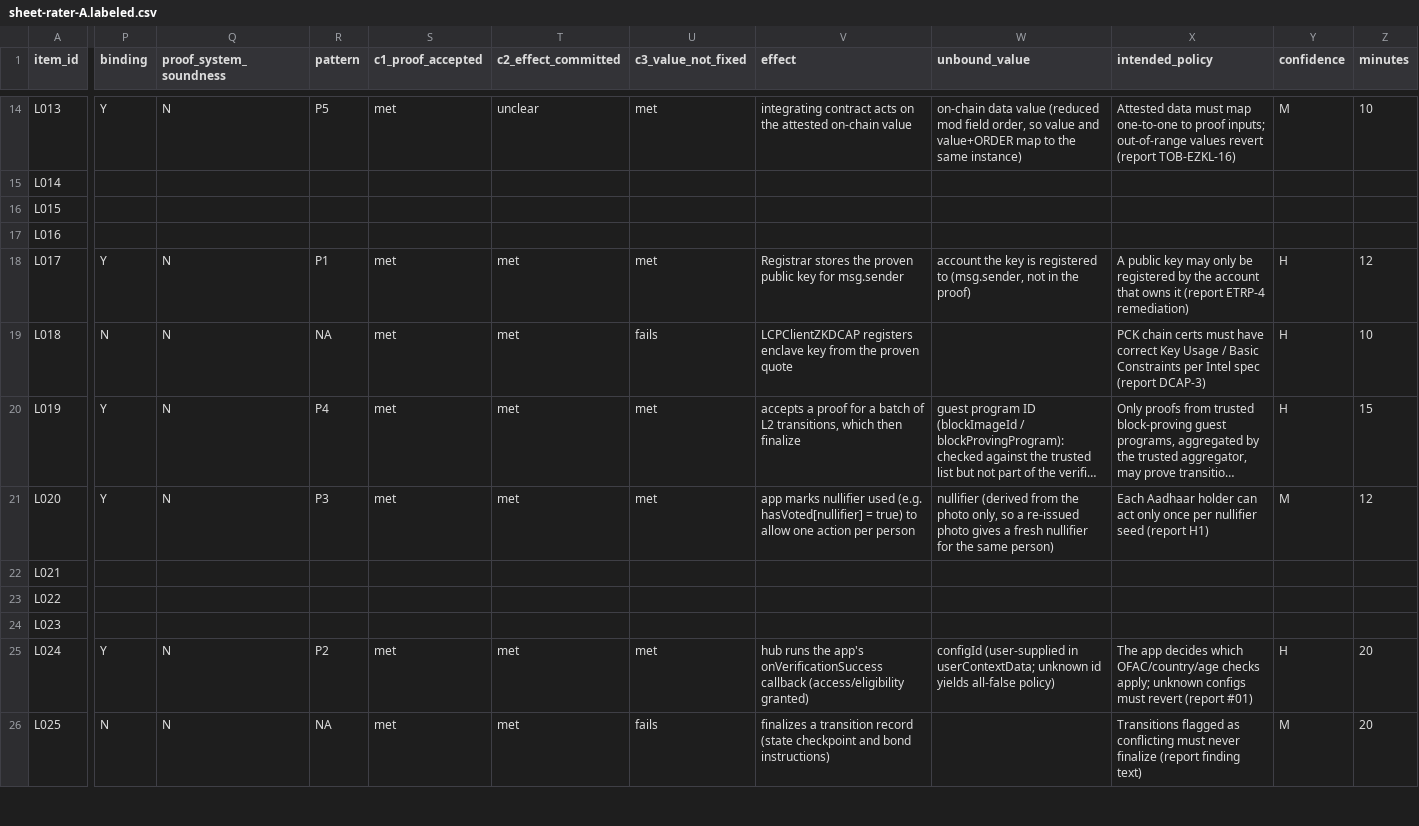
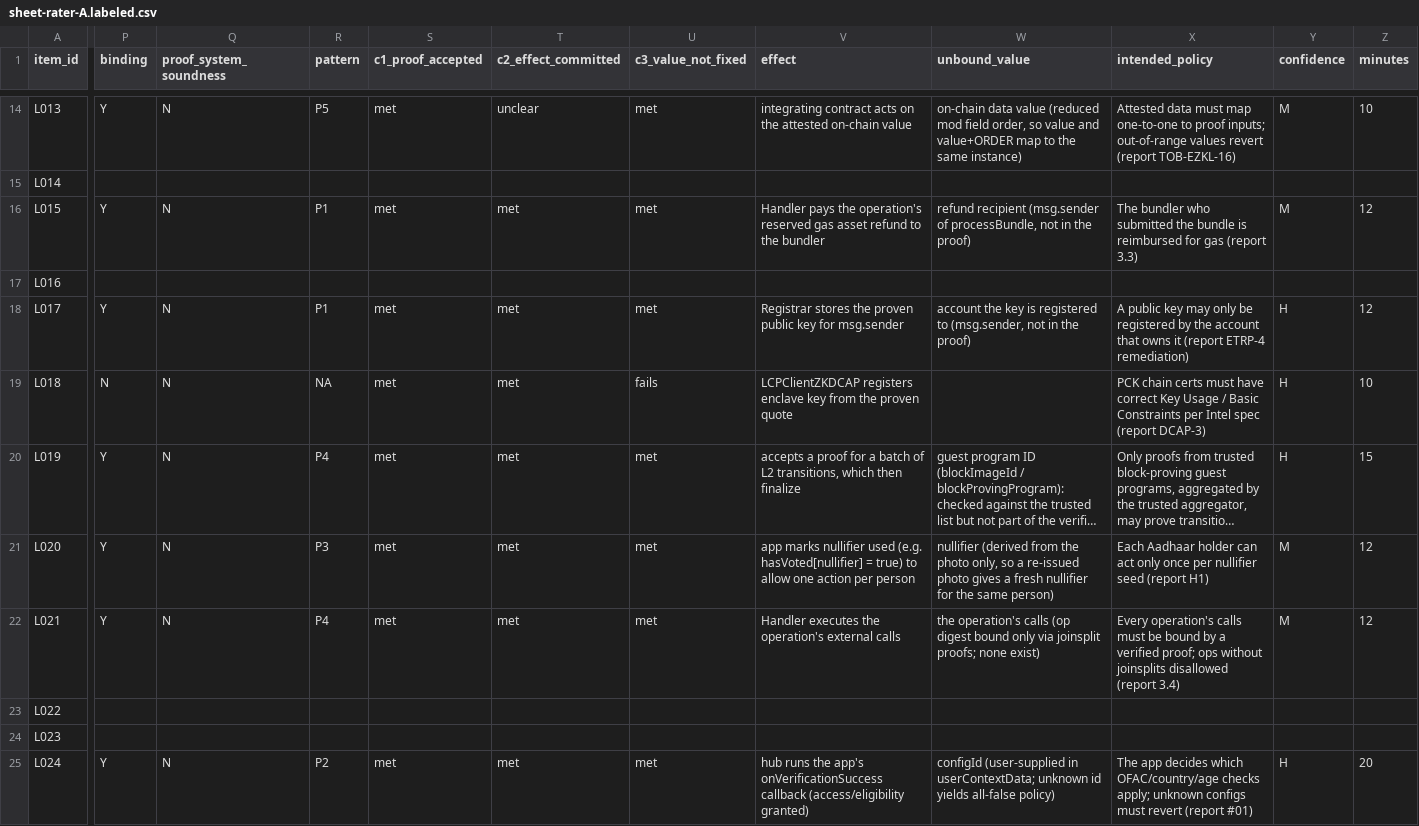
Before and after one commit to imranpollob/BindCheck-Labeling, a CSV file: sheet-rater-A.labeled.csv, drawn as a sheet; only a part is shown, gaps mark what is left out; the shorter side is filled out with more unchanged rows; long unchanged cells end in …; the diff covers the shown part only; the diff names each change by its address in the sheet, - before the commit and + after, or states it on an @@ line.

```diff
--- a/sheet-rater-A.labeled.csv
+++ b/sheet-rater-A.labeled.csv
-P16 (binding): (empty)
+P16 (binding): Y
-Q16 (proof_system_soundness): (empty)
+Q16 (proof_system_soundness): N
-R16 (pattern): (empty)
+R16 (pattern): P1
-S16 (c1_proof_accepted): (empty)
+S16 (c1_proof_accepted): met
-T16 (c2_effect_committed): (empty)
+T16 (c2_effect_committed): met
-U16 (c3_value_not_fixed): (empty)
+U16 (c3_value_not_fixed): met
-V16 (effect): (empty)
+V16 (effect): Handler pays the operation's reserved gas asset refund to the bundler
-W16 (unbound_value): (empty)
+W16 (unbound_value): refund recipient (msg.sender of processBundle, not in the proof)
-X16 (intended_policy): (empty)
+X16 (intended_policy): The bundler who submitted the bundle is reimbursed for gas (report 3.3)
-Y16 (confidence): (empty)
+Y16 (confidence): M
-Z16 (minutes): (empty)
+Z16 (minutes): 12
-P22 (binding): (empty)
+P22 (binding): Y
-Q22 (proof_system_soundness): (empty)
+Q22 (proof_system_soundness): N
-R22 (pattern): (empty)
+R22 (pattern): P4
-S22 (c1_proof_accepted): (empty)
+S22 (c1_proof_accepted): met
-T22 (c2_effect_committed): (empty)
+T22 (c2_effect_committed): met
-U22 (c3_value_not_fixed): (empty)
+U22 (c3_value_not_fixed): met
-V22 (effect): (empty)
+V22 (effect): Handler executes the operation's external calls
-W22 (unbound_value): (empty)
+W22 (unbound_value): the operation's calls (op digest bound only via joinsplit proofs; none exist)
-X22 (intended_policy): (empty)
+X22 (intended_policy): Every operation's calls must be bound by a verified proof; ops without joinsplits disallowed (report 3.4)
-Y22 (confidence): (empty)
+Y22 (confidence): M
-Z22 (minutes): (empty)
+Z22 (minutes): 12
```
Also changed, not shown: 4 edited cells elsewhere in this file, code-review-rater-A.csv, 3 other files.
